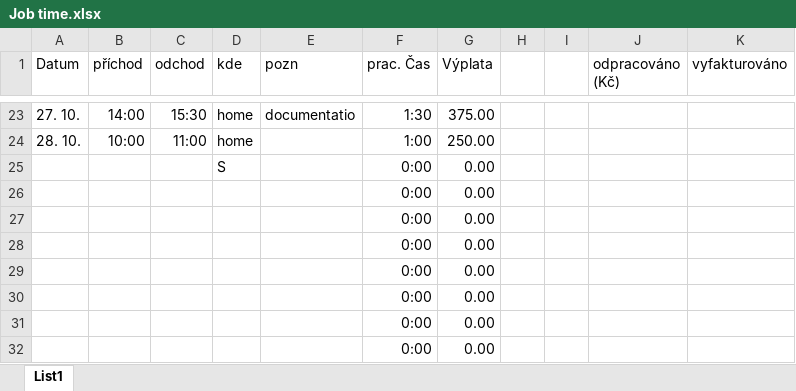
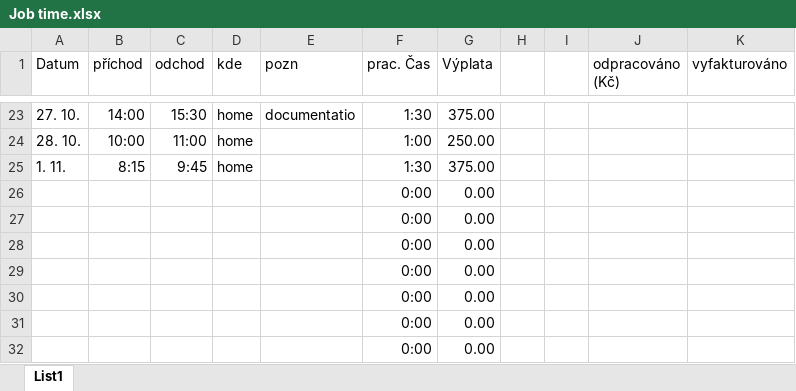
Before and after one commit to dkriegner/micro-flakes, an Excel workbook: Job time.xlsx, sheet List1, drawn as a sheet; only a part is shown, gaps mark what is left out; values as stored, in another font and other column widths than the file's, no borders; removed rows and columns are numbered as before the commit, all else as after; the diff names each change by its address in the sheet, - before the commit and + after, or states it on an @@ line.

```diff
--- a/Job time.xlsx (sheet List1)
+++ b/Job time.xlsx (sheet List1)
-row 25:  |  |  | S |  | 0:00 | 0.00
+row 25: 1. 11. | 8:15 | 9:45 | home |  | 1:30 | 375.00
```
Also changed, not shown: 1 other file.
